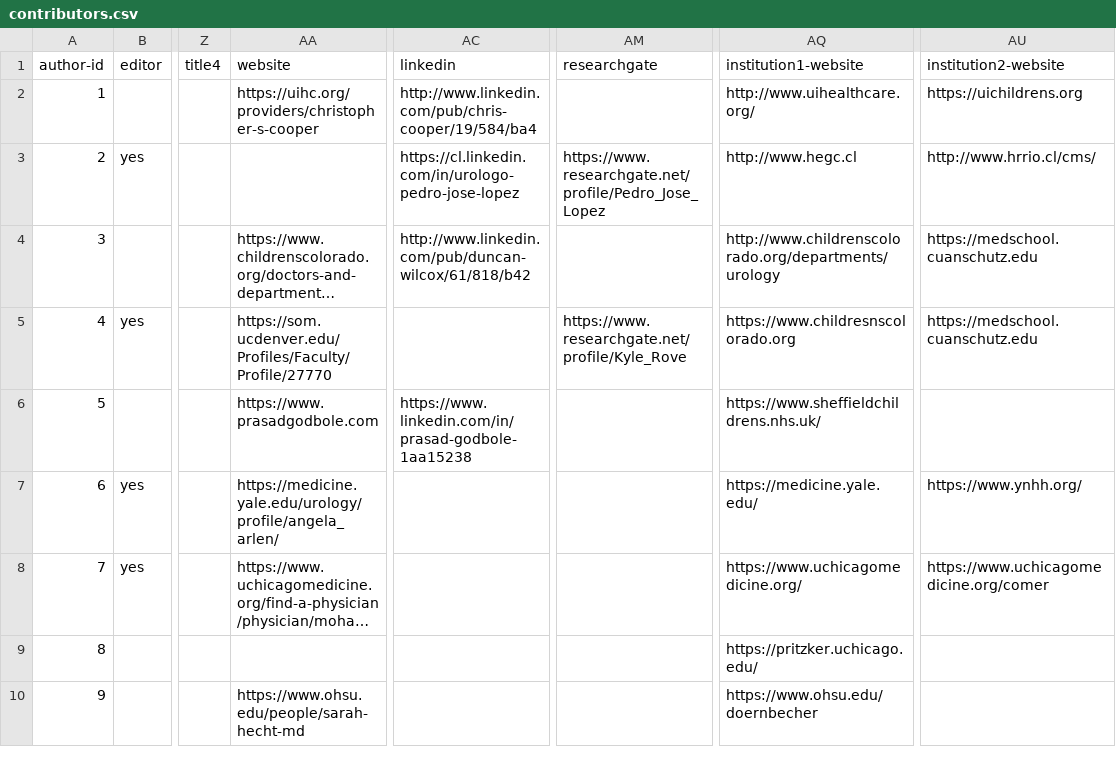
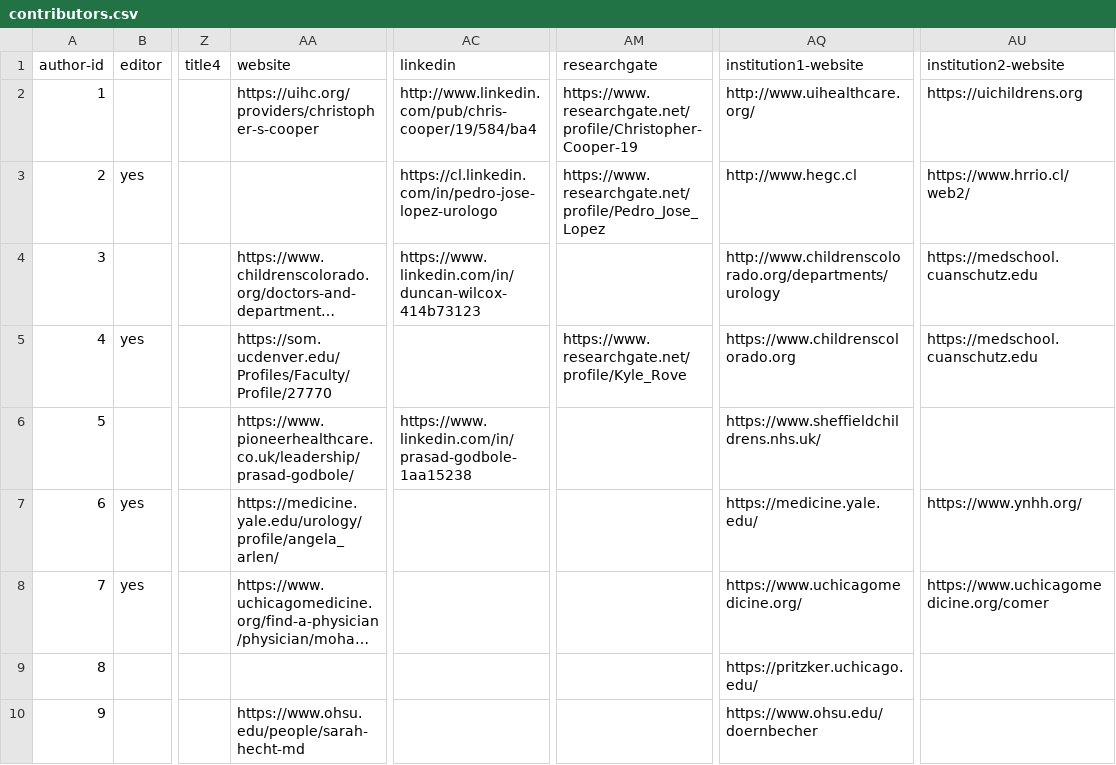
Before and after one commit to kylerove/pediatricurologybook, a CSV file: _data/contributors.csv, drawn as a sheet; only a part is shown, gaps mark what is left out; long unchanged cells end in …; the diff covers the shown part only; the diff names each change by its address in the sheet, - before the commit and + after, or states it on an @@ line.

```diff
--- a/_data/contributors.csv
+++ b/_data/contributors.csv
-AM2 (researchgate): (empty)
+AM2 (researchgate): https://www.researchgate.net/profile/Christopher-Cooper-19
-AC3 (linkedin): https://cl.linkedin.com/in/urologo-pedro-jose-lopez
+AC3 (linkedin): https://cl.linkedin.com/in/pedro-jose-lopez-urologo
-AU3 (institution2-website): http://www.hrrio.cl/cms/
+AU3 (institution2-website): https://www.hrrio.cl/web2/
-AC4 (linkedin): http://www.linkedin.com/pub/duncan-wilcox/61/818/b42
+AC4 (linkedin): https://www.linkedin.com/in/duncan-wilcox-414b73123
-AQ5 (institution1-website): https://www.childresnscolorado.org
+AQ5 (institution1-website): https://www.childrenscolorado.org
-AA6 (website): https://www.prasadgodbole.com
+AA6 (website): https://www.pioneerhealthcare.co.uk/leadership/prasad-godbole/
```
Also changed, not shown: 18 edited cells elsewhere in this file.
